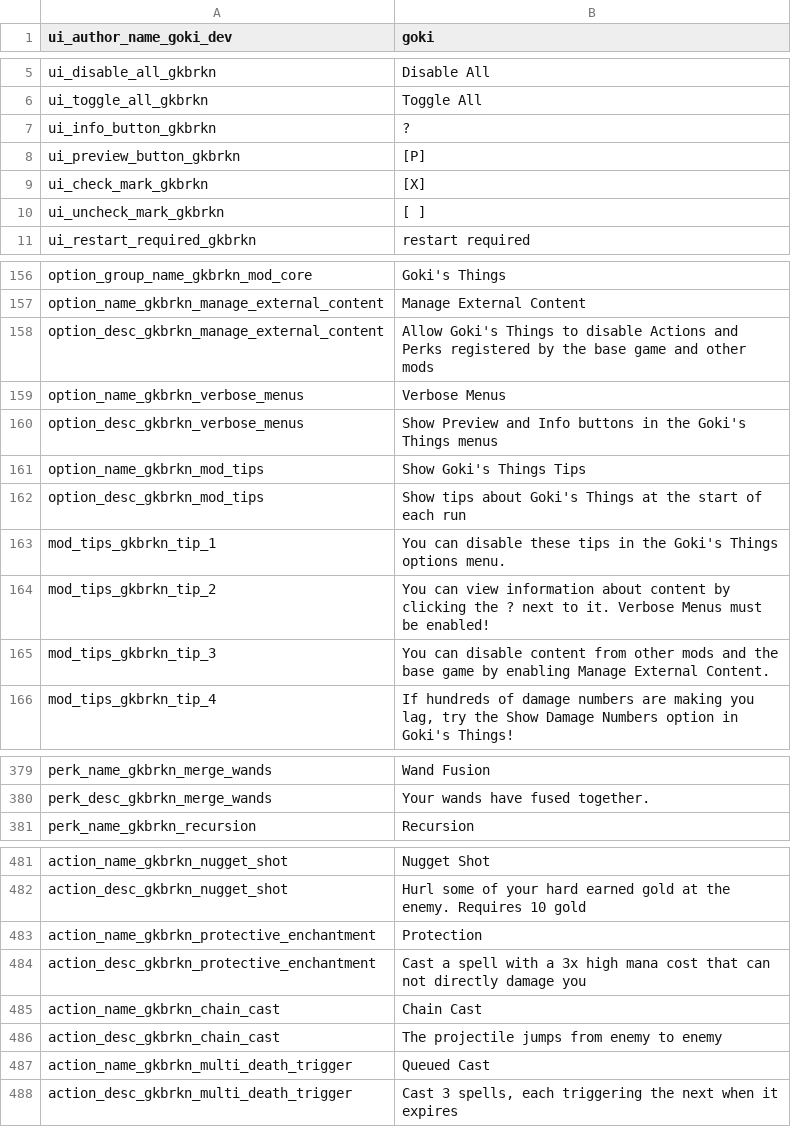
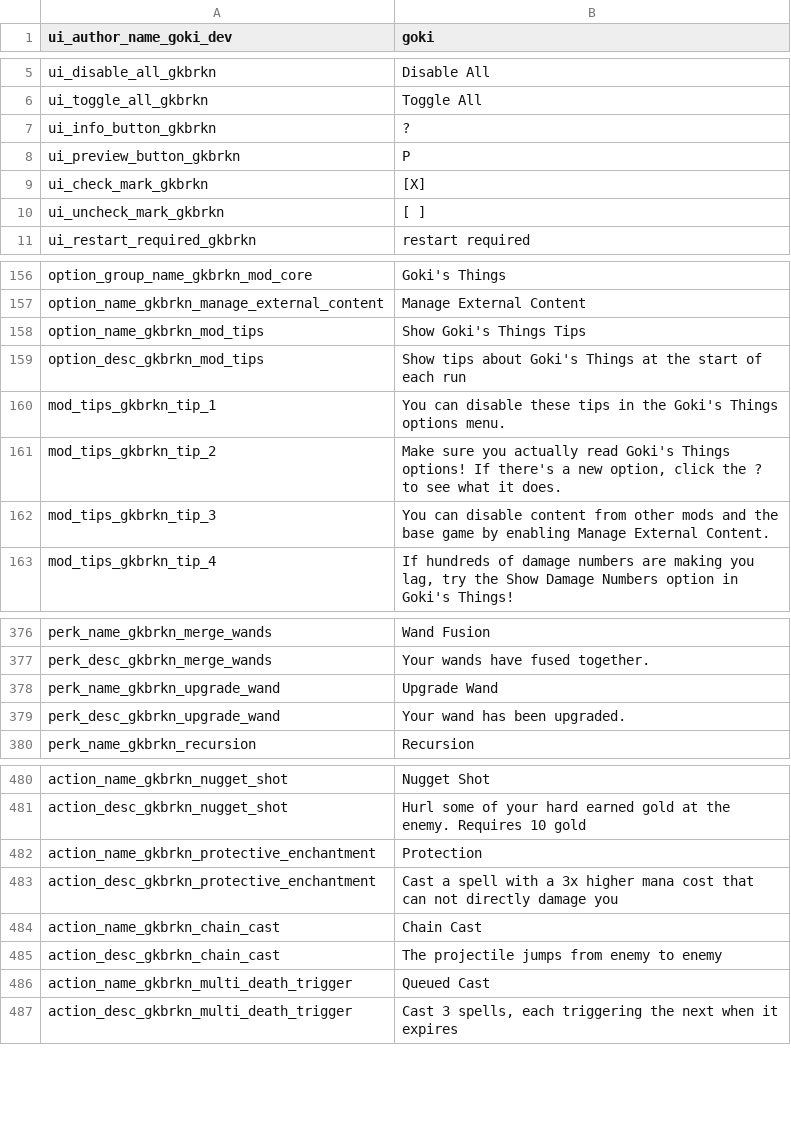
Before and after one commit to gokiburikin/gkbrkn_noita, a CSV file: files/gkbrkn/append/common.csv, drawn as a sheet; only a part is shown, gaps mark what is left out.

Commit message:
Add Perk: Upgrade Wand
Fix Option: Combine Gold (works with Persistent Gold again)

Fix Action: Protection (properly remove damage reduction)

Update Option: Hero Mode (boss now has at least 50k hp)

Update Perk: Wandsmith (reduced recharge time 8-20 -> 8-16)

Remove Option: Verbose Menus (people refuse to read)

Fix Perk: Wand Fusion (no longer prefers shuffle: yes)

```diff
--- a/files/gkbrkn/append/common.csv
+++ b/files/gkbrkn/append/common.csv
@@ -7,3 +7,3 @@ ui_toggle_all_gkbrkn,"Toggle All",,,,,,,,,,,
 ui_info_button_gkbrkn,"? ",,,,,,,,,,,
-ui_preview_button_gkbrkn,"[P]",,,,,,,,,,,
+ui_preview_button_gkbrkn,"P ",,,,,,,,,,,
 ui_check_mark_gkbrkn,"[X]",,,,,,,,,,,
@@ -157,5 +157,2 @@ option_group_name_gkbrkn_mod_core,"Goki's Things",,,,,,,,,,,
 option_name_gkbrkn_manage_external_content,"Manage External Content",,,,,,,,,,,
-option_desc_gkbrkn_manage_external_content,"Allow Goki's Things to disable Actions and Perks registered by the base game and other mods",,,,,,,,,,,
-option_name_gkbrkn_verbose_menus,"Verbose Menus",,,,,,,,,,,
-option_desc_gkbrkn_verbose_menus,"Show Preview and Info buttons in the Goki's Things menus",,,,,,,,,,,
 option_name_gkbrkn_mod_tips,"Show Goki's Things Tips",,,,,,,,,,,
@@ -163,3 +160,3 @@ option_desc_gkbrkn_mod_tips,"Show tips about Goki's Things at the start of each
 mod_tips_gkbrkn_tip_1,"You can disable these tips in the Goki's Things options menu.",,,,,,,,,,,
-mod_tips_gkbrkn_tip_2,"You can view information about content by clicking the ? next to it. Verbose Menus must be enabled!",,,,,,,,,,,
+mod_tips_gkbrkn_tip_2,"Make sure you actually read Goki's Things options! If there's a new option, click the ? to see what it does.",,,,,,,,,,,
 mod_tips_gkbrkn_tip_3,"You can disable content from other mods and the base game by enabling Manage External Content.",,,,,,,,,,,
@@ -380,2 +377,4 @@ perk_name_gkbrkn_merge_wands,"Wand Fusion",,,,,,,,,,,
 perk_desc_gkbrkn_merge_wands,"Your wands have fused together.",,,,,,,,,,,
+perk_name_gkbrkn_upgrade_wand,"Upgrade Wand",,,,,,,,,,,
+perk_desc_gkbrkn_upgrade_wand,"Your wand has been upgraded.",,,,,,,,,,,
 perk_name_gkbrkn_recursion,"Recursion",,,,,,,,,,,
@@ -483,3 +482,3 @@ action_desc_gkbrkn_nugget_shot,"Hurl some of your hard earned gold at the enemy.
 action_name_gkbrkn_protective_enchantment,"Protection",,,,,,,,,,,
-action_desc_gkbrkn_protective_enchantment,"Cast a spell with a 3x high mana cost that can not directly damage you",,,,,,,,,,,
+action_desc_gkbrkn_protective_enchantment,"Cast a spell with a 3x higher mana cost that can not directly damage you",,,,,,,,,,,
 action_name_gkbrkn_chain_cast,"Chain Cast",,,,,,,,,,,
```
Also changed, not shown: 14 other files.
